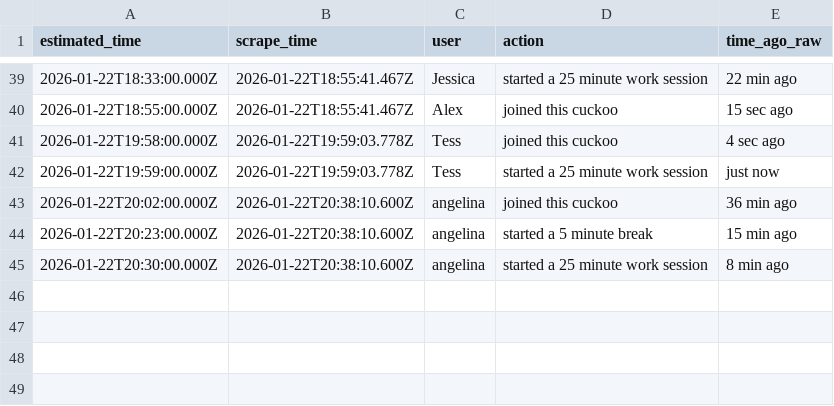
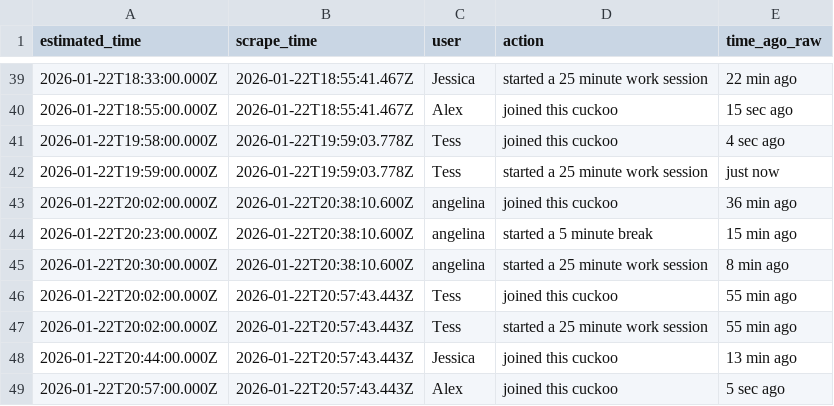
Before and after one commit to AlexDial624/cukcoo-leaderboard, a CSV file: data/activities.csv, drawn as a sheet; only a part is shown, gaps mark what is left out.

```diff
--- a/data/activities.csv
+++ b/data/activities.csv
@@ -45 +45,5 @@ estimated_time,scrape_time,user,action,time_ago_raw
 2026-01-22T20:30:00.000Z,2026-01-22T20:38:10.600Z,angelina,started a 25 minute work session,8 min ago
+2026-01-22T20:02:00.000Z,2026-01-22T20:57:43.443Z,Tess,joined this cuckoo,55 min ago
+2026-01-22T20:02:00.000Z,2026-01-22T20:57:43.443Z,Tess,started a 25 minute work session,55 min ago
+2026-01-22T20:44:00.000Z,2026-01-22T20:57:43.443Z,Jessica,joined this cuckoo,13 min ago
+2026-01-22T20:57:00.000Z,2026-01-22T20:57:43.443Z,Alex,joined this cuckoo,5 sec ago
```
Also changed, not shown: data/presence.csv, data/snapshots.csv, 3 other files.
